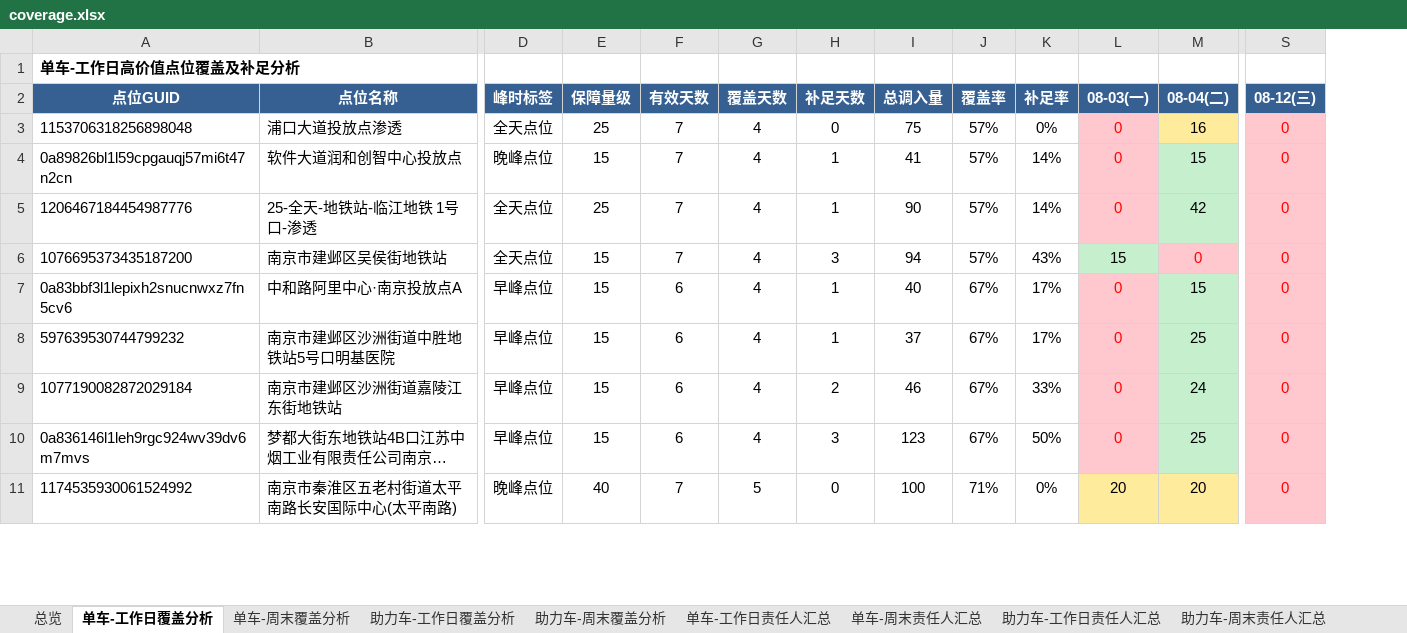
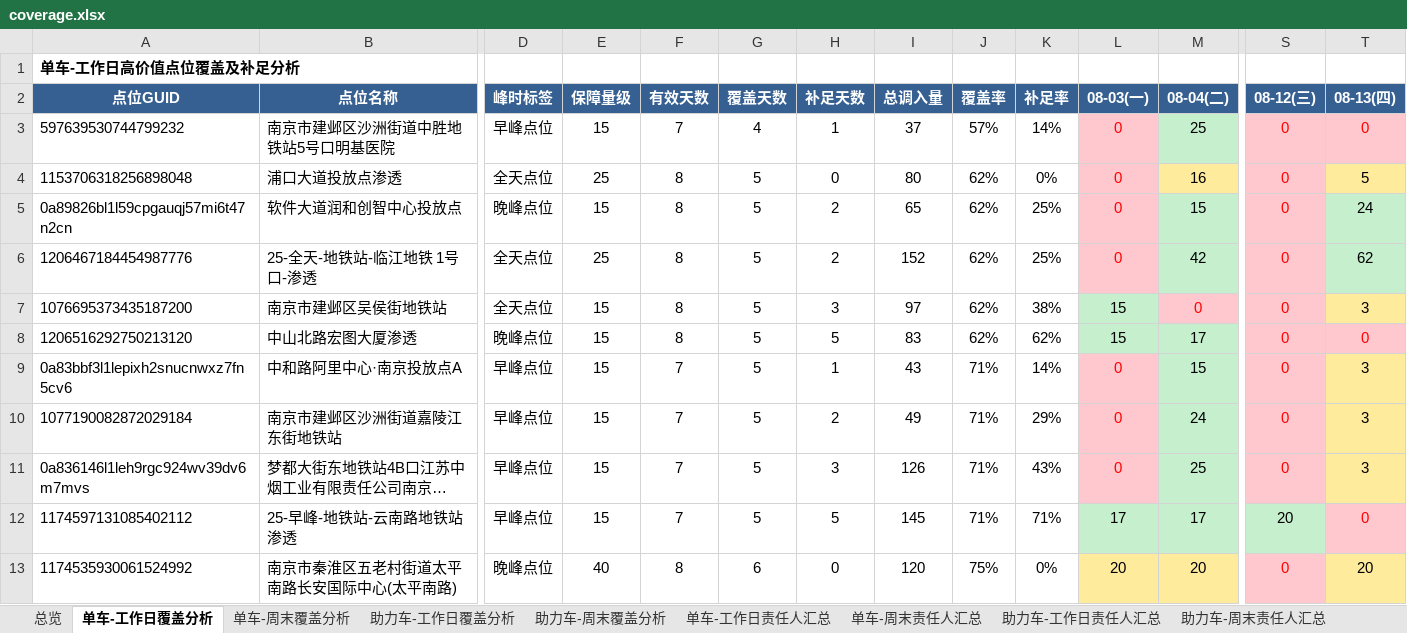
Before and after one commit to Zoey-1214/daily-report, an Excel workbook: coverage.xlsx, sheet 单车-工作日覆盖分析, drawn as a sheet; only a part is shown, gaps mark what is left out; long unchanged cells end in …; values as stored, in another font and other column widths than the file's, no borders; removed rows and columns are numbered as before the commit, all else as after; rows hold the shown columns only; the diff covers the shown part only; the diff names each change by its address in the sheet, - before the commit and + after, or states it on an @@ line.

Commit message:
更新覆盖分析Excel 7月8月13日

```diff
--- a/coverage.xlsx (sheet 单车-工作日覆盖分析)
+++ b/coverage.xlsx (sheet 单车-工作日覆盖分析)
+column T (08-13(四)), rows 4-7: 5 | 24 | 62 | 3; rows 9-11: all 3; row 13: 20
+row 3: 597639530744799232 | 南京市建邺区沙洲街道中胜地铁站5号口明基医院 | 早峰点位 | 15 | 7 | 4 | 1 | 37 | 57% | 14% | 0 | 25 | 0 | 0
-F4:F7 (有效天数): 7
+F4:F7 (有效天数): 8
-G4:G7 (覆盖天数): 4
+G4:G7 (覆盖天数): 5
-I4 (总调入量): 75
+I4 (总调入量): 80
-J4:J7 (覆盖率): 57%
+J4:J7 (覆盖率): 62%
-H5:H6 (补足天数): 1
+H5:H6 (补足天数): 2
-I5 (总调入量): 41
+I5 (总调入量): 65
-K5:K6 (补足率): 14%
+K5:K6 (补足率): 25%
-I6 (总调入量): 90
+I6 (总调入量): 152
-I7 (总调入量): 94
+I7 (总调入量): 97
-K7 (补足率): 43%
+K7 (补足率): 38%
+row 8: 1206516292750213120 | 中山北路宏图大厦渗透 | 晚峰点位 | 15 | 8 | 5 | 5 | 83 | 62% | 62% | 15 | 17 | 0 | 0
-F9 (有效天数): 6
+F9 (有效天数): 7
-G9 (覆盖天数): 4
+G9 (覆盖天数): 5
-I9 (总调入量): 40
+I9 (总调入量): 43
-J9 (覆盖率): 67%
+J9 (覆盖率): 71%
-K9 (补足率): 17%
+K9 (补足率): 14%
-row 8: 597639530744799232 | 南京市建邺区沙洲街道中胜地铁站5号口明基医院 | 早峰点位 | 15 | 6 | 4 | 1 | 37 | 67% | 17% | 0 | 25 | 0
-F10:F11 (有效天数): 6
+F10:F11 (有效天数): 7
-G10:G11 (覆盖天数): 4
+G10:G11 (覆盖天数): 5
-I10 (总调入量): 46
+I10 (总调入量): 49
-J10:J11 (覆盖率): 67%
+J10:J11 (覆盖率): 71%
-K10 (补足率): 33%
+K10 (补足率): 29%
-I11 (总调入量): 123
+I11 (总调入量): 126
-K11 (补足率): 50%
+K11 (补足率): 43%
+row 12: 1174597131085402112 | 25-早峰-地铁站-云南路地铁站渗透 | 早峰点位 | 15 | 7 | 5 | 5 | 145 | 71% | 71% | 17 | 17 | 20 | 0
-F13 (有效天数): 7
+F13 (有效天数): 8
-G13 (覆盖天数): 5
+G13 (覆盖天数): 6
-I13 (总调入量): 100
+I13 (总调入量): 120
-J13 (覆盖率): 71%
+J13 (覆盖率): 75%
```
Also changed, not shown: 20 added rows, 22 removed rows and 391 edited cells elsewhere in this sheet, sheet 助力车-工作日覆盖分析, sheet 单车-工作日责任人汇总, sheet 助力车-工作日责任人汇总, sheet 总览.
